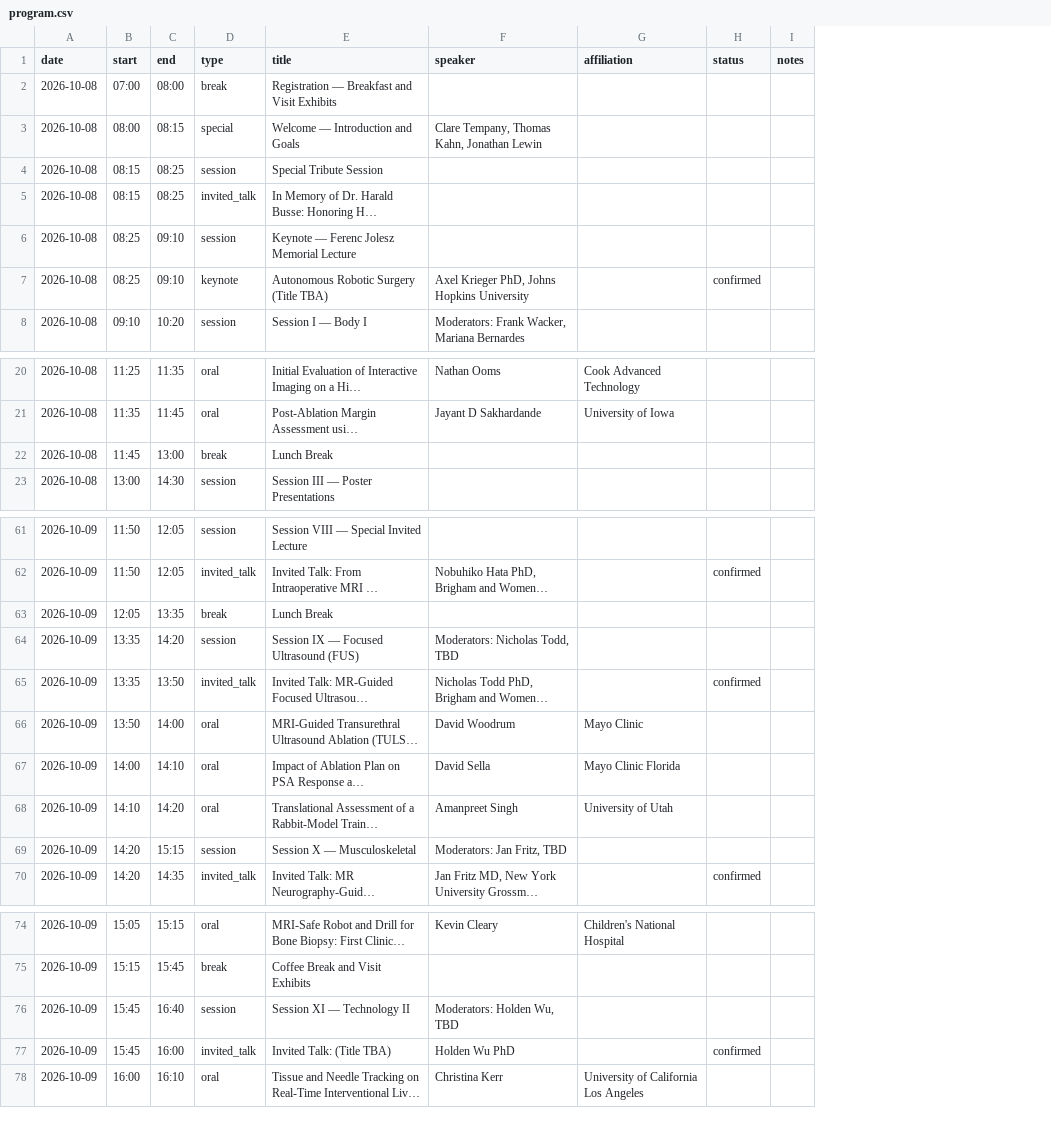
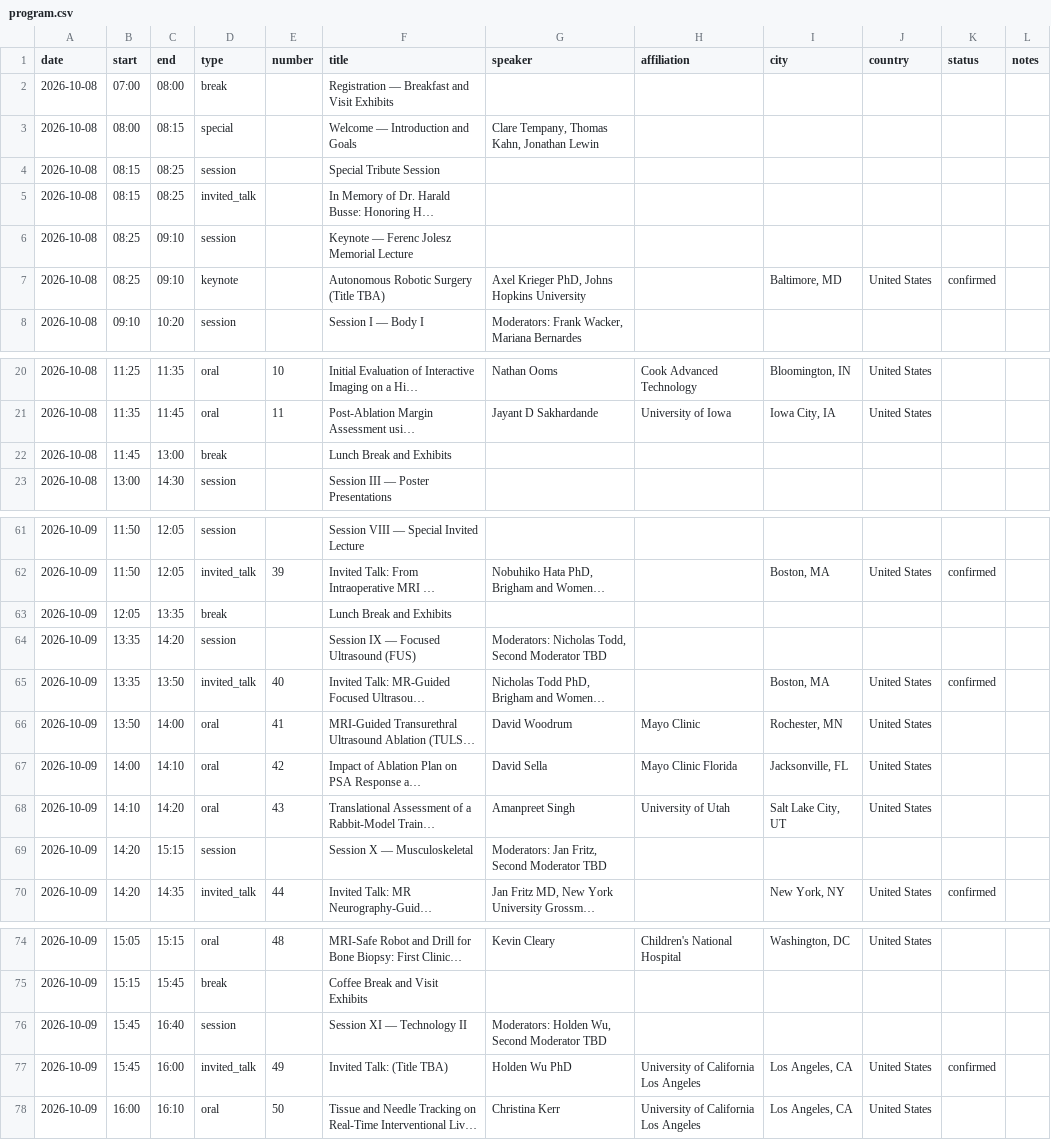
Before and after one commit to imri2026/imri2026.github.io, a CSV file: _program/program.csv, drawn as a sheet; only a part is shown, gaps mark what is left out; long unchanged cells end in …; addresses are those after the commit; the diff covers the shown part only; the diff names each change by its address in the sheet, - before the commit and + after, or states it on an @@ line.

```diff
--- a/_program/program.csv
+++ b/_program/program.csv
+column E (number), rows 20-21: 10 | 11; rows 62-70: 39 |  |  | 40 | 41 | 42 | 43 |  | 44; rows 74-78: 48 |  |  | 49 | 50
+column I (city), row 7: Baltimore, MD; rows 20-21: Bloomington, IN | Iowa City, IA; rows 62-70: Boston, MA |  |  | Boston, MA | Rochester, MN | Jacksonville, FL | Salt Lake City, UT |  | New York, NY; rows 74-78: Washington, DC |  |  | Los Angeles, CA | Los Angeles, CA
+column J (country), row 7: United States; rows 20-21: United States | United States; rows 62-70: United States |  |  | United States | United States | United States | United States |  | United States; rows 74-78: United States |  |  | United States | United States
-F22 (title): Lunch Break
+F22 (title): Lunch Break and Exhibits
-F63 (title): Lunch Break
+F63 (title): Lunch Break and Exhibits
-G64 (speaker): Moderators: Nicholas Todd, TBD
+G64 (speaker): Moderators: Nicholas Todd, Second Moderator TBD
-G69 (speaker): Moderators: Jan Fritz, TBD
+G69 (speaker): Moderators: Jan Fritz, Second Moderator TBD
-G76 (speaker): Moderators: Holden Wu, TBD
+G76 (speaker): Moderators: Holden Wu, Second Moderator TBD
-H77 (affiliation): (empty)
+H77 (affiliation): University of California Los Angeles
```
Also changed, not shown: 2 edited cells elsewhere in this file, 6 other files.
